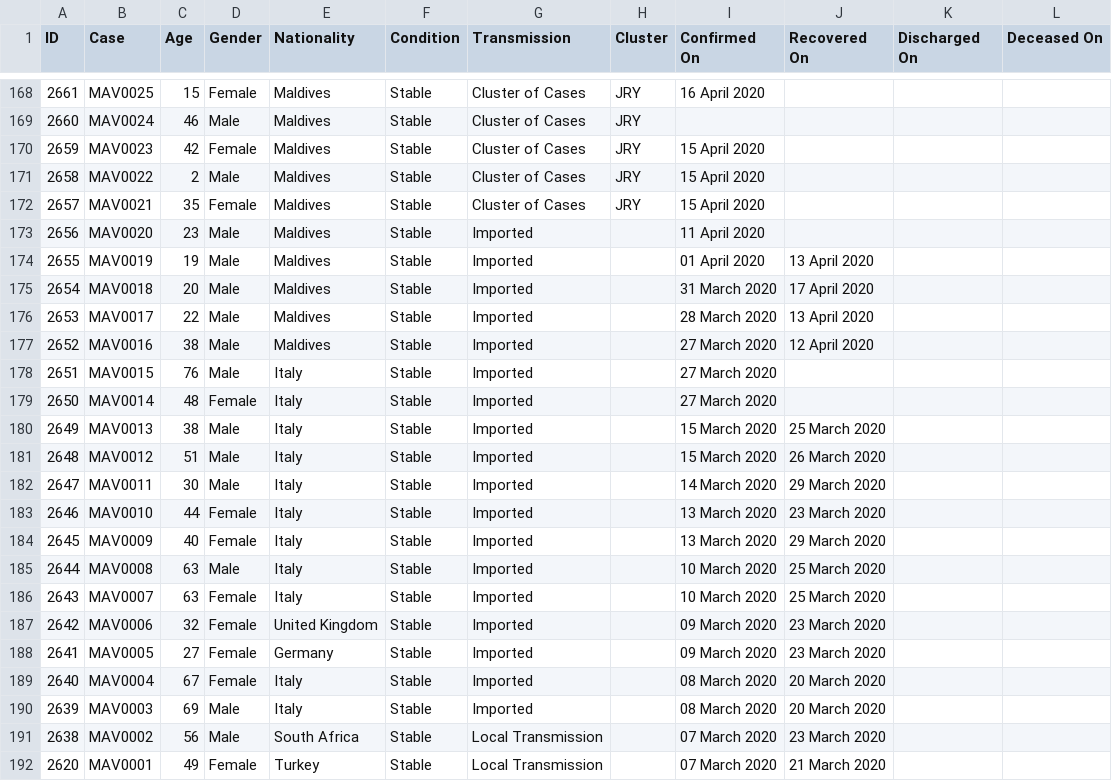
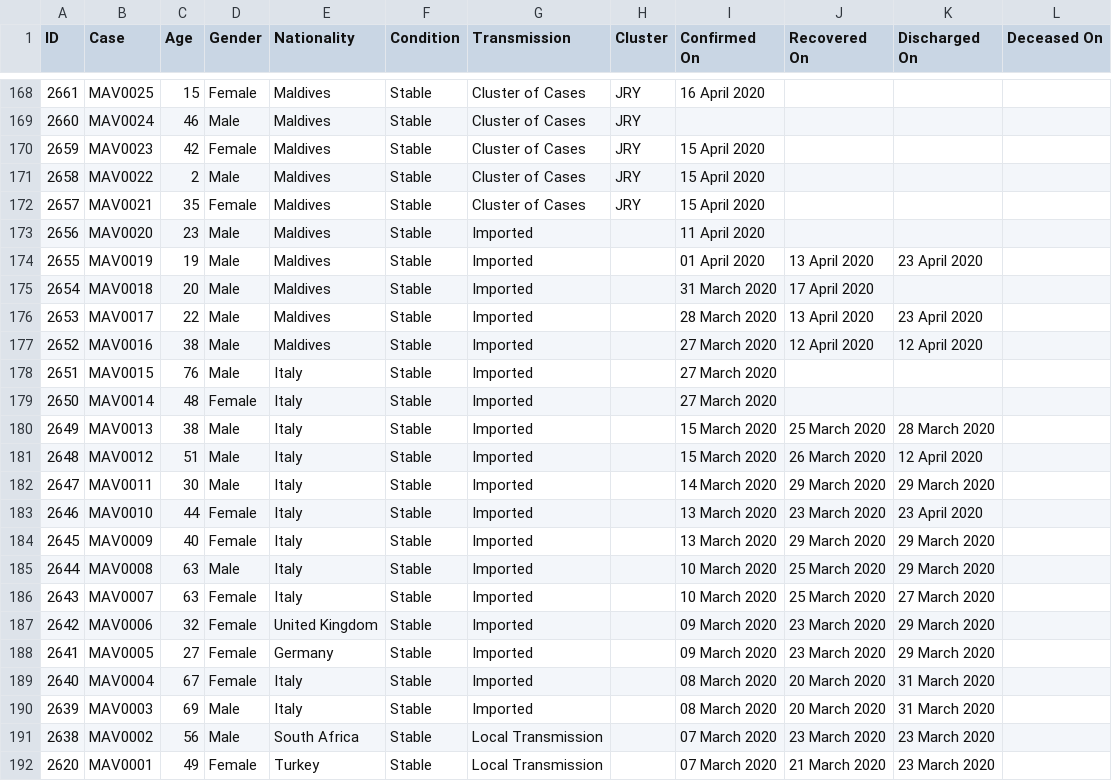
Before and after one commit to opendatamv/mv-covid19, a CSV file: nodes_official.csv, drawn as a sheet; only a part is shown, gaps mark what is left out.

Commit message:
upstream

```diff
--- a/nodes_official.csv
+++ b/nodes_official.csv
@@ -173,20 +173,20 @@ ID,Case,Age,Gender,Nationality,Condition,Transmission,Cluster,Confirmed On,Recov
 2656,MAV0020,23,Male,Maldives,Stable,Imported,,11 April 2020,,,
-2655,MAV0019,19,Male,Maldives,Stable,Imported,,01 April 2020,13 April 2020,,
+2655,MAV0019,19,Male,Maldives,Stable,Imported,,01 April 2020,13 April 2020,23 April 2020,
 2654,MAV0018,20,Male,Maldives,Stable,Imported,,31 March 2020,17 April 2020,,
-2653,MAV0017,22,Male,Maldives,Stable,Imported,,28 March 2020,13 April 2020,,
-2652,MAV0016,38,Male,Maldives,Stable,Imported,,27 March 2020,12 April 2020,,
+2653,MAV0017,22,Male,Maldives,Stable,Imported,,28 March 2020,13 April 2020,23 April 2020,
+2652,MAV0016,38,Male,Maldives,Stable,Imported,,27 March 2020,12 April 2020,12 April 2020,
 2651,MAV0015,76,Male,Italy,Stable,Imported,,27 March 2020,,,
 2650,MAV0014,48,Female,Italy,Stable,Imported,,27 March 2020,,,
-2649,MAV0013,38,Male,Italy,Stable,Imported,,15 March 2020,25 March 2020,,
-2648,MAV0012,51,Male,Italy,Stable,Imported,,15 March 2020,26 March 2020,,
-2647,MAV0011,30,Male,Italy,Stable,Imported,,14 March 2020,29 March 2020,,
-2646,MAV0010,44,Female,Italy,Stable,Imported,,13 March 2020,23 March 2020,,
-2645,MAV0009,40,Female,Italy,Stable,Imported,,13 March 2020,29 March 2020,,
-2644,MAV0008,63,Male,Italy,Stable,Imported,,10 March 2020,25 March 2020,,
-2643,MAV0007,63,Female,Italy,Stable,Imported,,10 March 2020,25 March 2020,,
-2642,MAV0006,32,Female,United Kingdom,Stable,Imported,,09 March 2020,23 March 2020,,
-2641,MAV0005,27,Female,Germany,Stable,Imported,,09 March 2020,23 March 2020,,
-2640,MAV0004,67,Female,Italy,Stable,Imported,,08 March 2020,20 March 2020,,
-2639,MAV0003,69,Male,Italy,Stable,Imported,,08 March 2020,20 March 2020,,
-2638,MAV0002,56,Male,South Africa,Stable,Local Transmission,,07 March 2020,23 March 2020,,
-2620,MAV0001,49,Female,Turkey,Stable,Local Transmission,,07 March 2020,21 March 2020,,
+2649,MAV0013,38,Male,Italy,Stable,Imported,,15 March 2020,25 March 2020,28 March 2020,
+2648,MAV0012,51,Male,Italy,Stable,Imported,,15 March 2020,26 March 2020,12 April 2020,
+2647,MAV0011,30,Male,Italy,Stable,Imported,,14 March 2020,29 March 2020,29 March 2020,
+2646,MAV0010,44,Female,Italy,Stable,Imported,,13 March 2020,23 March 2020,23 April 2020,
+2645,MAV0009,40,Female,Italy,Stable,Imported,,13 March 2020,29 March 2020,29 March 2020,
+2644,MAV0008,63,Male,Italy,Stable,Imported,,10 March 2020,25 March 2020,29 March 2020,
+2643,MAV0007,63,Female,Italy,Stable,Imported,,10 March 2020,25 March 2020,27 March 2020,
+2642,MAV0006,32,Female,United Kingdom,Stable,Imported,,09 March 2020,23 March 2020,29 March 2020,
+2641,MAV0005,27,Female,Germany,Stable,Imported,,09 March 2020,23 March 2020,29 March 2020,
+2640,MAV0004,67,Female,Italy,Stable,Imported,,08 March 2020,20 March 2020,31 March 2020,
+2639,MAV0003,69,Male,Italy,Stable,Imported,,08 March 2020,20 March 2020,31 March 2020,
+2638,MAV0002,56,Male,South Africa,Stable,Local Transmission,,07 March 2020,23 March 2020,23 March 2020,
+2620,MAV0001,49,Female,Turkey,Stable,Local Transmission,,07 March 2020,21 March 2020,23 March 2020,
```
